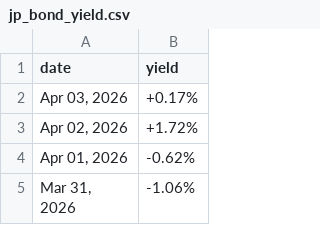
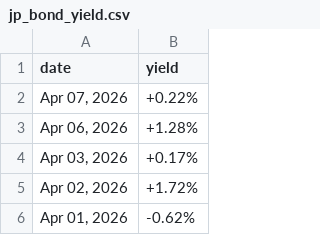
Before and after one commit to mvansan/VN-JP-MacroIndicators-Crawler, a CSV file: data/raw/jp_bond_yield.csv, drawn as a sheet; only a part is shown; the shorter side is filled out with more unchanged rows.

```diff
--- a/data/raw/jp_bond_yield.csv
+++ b/data/raw/jp_bond_yield.csv
@@ -1,2 +1,4 @@
 date,yield
+"Apr 07, 2026",+0.22%
+"Apr 06, 2026",+1.28%
 "Apr 03, 2026",+0.17%
```
Also changed, not shown: data/cleaned/jp_bond_yield_cleaned.csv, data/cleaned/vn_bond_yield_cleaned.csv, 1 other file.
